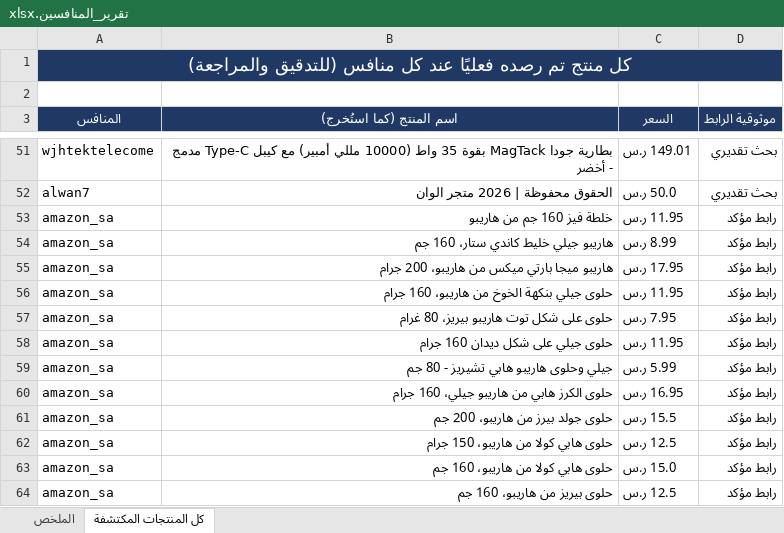
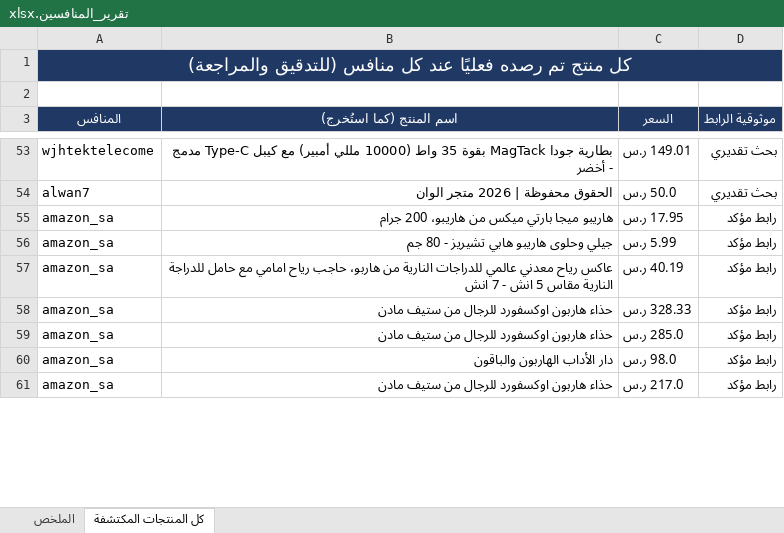
Before and after one commit to wael1997/techtime-market-data, an Excel workbook: data/تقرير_المنافسين.xlsx, sheet كل المنتجات المكتشفة, drawn as a sheet; only a part is shown, gaps mark what is left out; values as stored, in another font and other column widths than the file's, no borders; removed rows and columns are numbered as before the commit, all else as after; the diff covers the shown part only; the diff names each change by its address in the sheet, - before the commit and + after, or states it on an @@ line.

```diff
--- a/data/تقرير_المنافسين.xlsx (sheet كل المنتجات المكتشفة)
+++ b/data/تقرير_المنافسين.xlsx (sheet كل المنتجات المكتشفة)
-row 53: amazon_sa | خلطة فيز 160 جم من هاريبو | 11.95 ر.س | رابط مؤكد
-row 54: amazon_sa | هاريبو جيلي خليط كاندي ستار، 160 جم | 8.99 ر.س | رابط مؤكد
-row 56: amazon_sa | حلوى جيلي بنكهة الخوخ من هاريبو، 160 جرام | 11.95 ر.س | رابط مؤكد
-row 57: amazon_sa | حلوى على شكل توت هاريبو بيريز، 80 غرام | 7.95 ر.س | رابط مؤكد
-row 58: amazon_sa | حلوى جيلي على شكل ديدان 160 جرام | 11.95 ر.س | رابط مؤكد
-B57 (اسم المنتج (كما استُخرج)): حلوى الكرز هابي من هاريبو جيلي، 160 جرام
+B57 (اسم المنتج (كما استُخرج)): عاكس رياح معدني عالمي للدراجات النارية من هاربو، حاجب رياح امامي مع حامل للدراجة النارية مقاس 5 انش - 7 انش
-C57 (السعر): 16.95 ر.س
+C57 (السعر): 40.19 ر.س
-B58 (اسم المنتج (كما استُخرج)): حلوى جولد بيرز من هاريبو، 200 جم
+B58 (اسم المنتج (كما استُخرج)): حذاء هاربون اوكسفورد للرجال من ستيف مادن
-C58 (السعر): 15.5 ر.س
+C58 (السعر): 328.33 ر.س
-B59 (اسم المنتج (كما استُخرج)): حلوى هابي كولا من هاريبو، 150 جرام
+B59 (اسم المنتج (كما استُخرج)): حذاء هاربون اوكسفورد للرجال من ستيف مادن
-C59 (السعر): 12.5 ر.س
+C59 (السعر): 285.0 ر.س
-B60 (اسم المنتج (كما استُخرج)): حلوى هابي كولا من هاريبو، 160 جم
+B60 (اسم المنتج (كما استُخرج)): دار الأداب الهاربون والباقون
-C60 (السعر): 15.0 ر.س
+C60 (السعر): 98.0 ر.س
-B61 (اسم المنتج (كما استُخرج)): حلوى بيريز من هاريبو، 160 جم
+B61 (اسم المنتج (كما استُخرج)): حذاء هاربون اوكسفورد للرجال من ستيف مادن
-C61 (السعر): 12.5 ر.س
+C61 (السعر): 217.0 ر.س
```
Also changed, not shown: 2 added rows, 25 removed rows and 16 edited cells elsewhere in this sheet, sheet الملخص, 2 other files.
